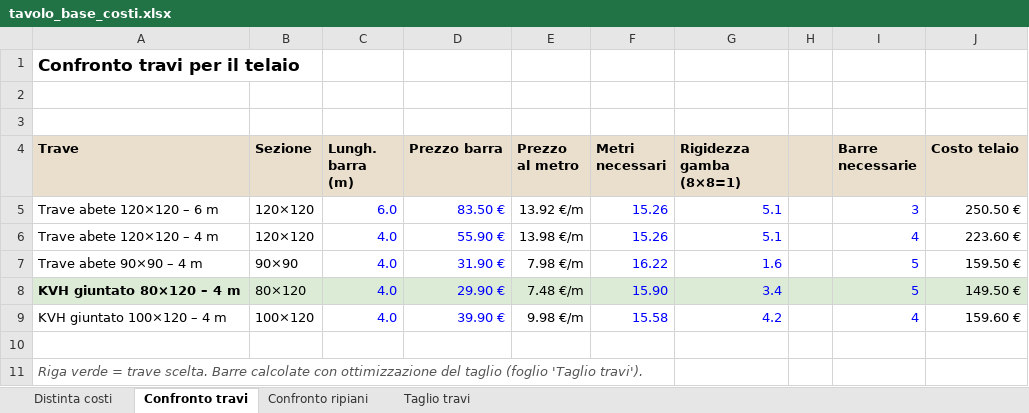
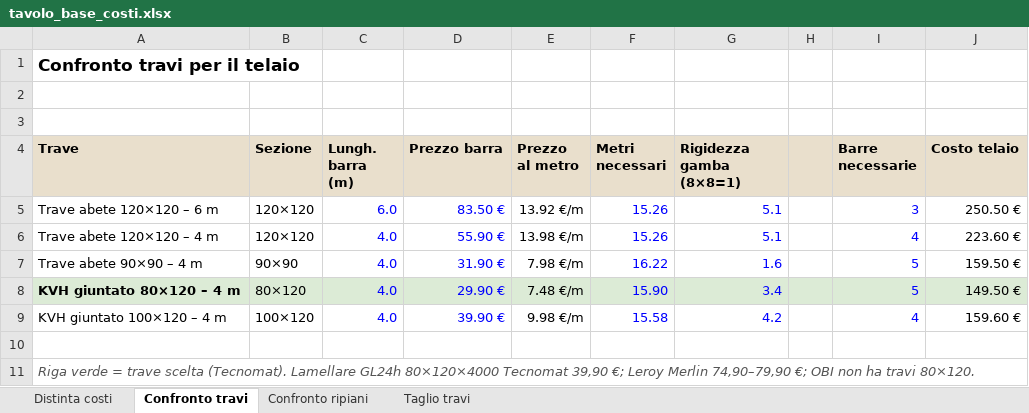
Before and after one commit to abettarini/workbench, an Excel workbook: moduli/1-tavolo-base/tavolo_base_costi.xlsx, sheet Confronto travi, drawn as a sheet; values as stored, in another font and other column widths than the file's, no borders; the diff names each change by its address in the sheet, - before the commit and + after, or states it on an @@ line.

```diff
--- a/moduli/1-tavolo-base/tavolo_base_costi.xlsx (sheet Confronto travi)
+++ b/moduli/1-tavolo-base/tavolo_base_costi.xlsx (sheet Confronto travi)
-A11 (Trave): …= trave scelta. Barre calcolate con ottimizzazione del taglio (foglio 'Taglio travi').
+A11 (Trave): …= trave scelta (Tecnomat). Lamellare GL24h 80×120×4000 Tecnomat 39,90 €; Leroy Merlin 74,90–79,90 €; OBI non ha travi 80×120.
```
Also changed, not shown: sheet Distinta costi, sheet Confronto ripiani, sheet Taglio travi, formulas that keep their value, moduli/2-cassettiera/cassettiera_costi.xlsx, moduli/3-alzatina/alzatina_costi.xlsx, 20 other files.
